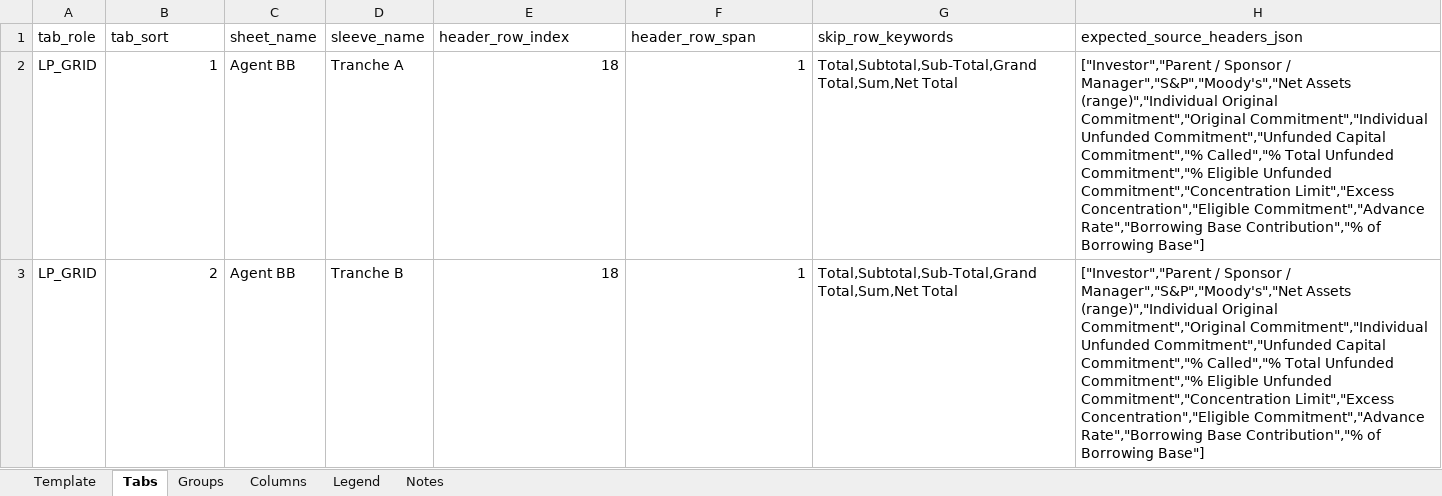
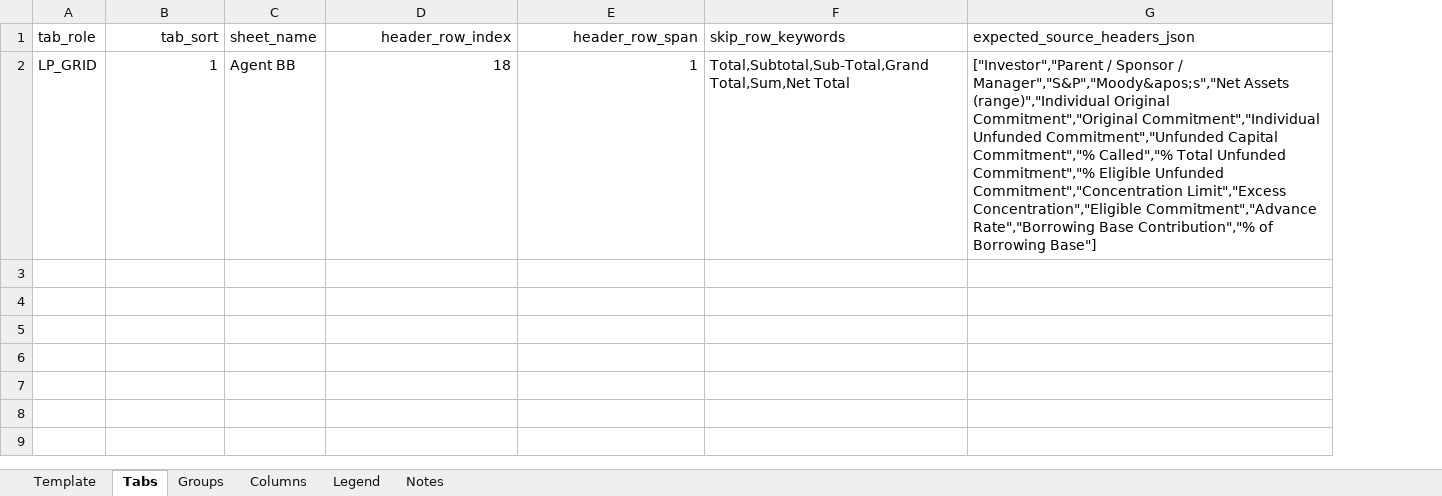
Before and after one commit to alexlen01/pe-sub-jobs, an Excel workbook: data/bb-templates/BB-Template-Import-wf-blue-owl.xlsx, sheet Tabs, drawn as a sheet; values as stored, in another font and other column widths than the file's, no borders; removed rows and columns are numbered as before the commit, all else as after; the diff names each change by its address in the sheet, - before the commit and + after, or states it on an @@ line.

```diff
--- a/data/bb-templates/BB-Template-Import-wf-blue-owl.xlsx (sheet Tabs)
+++ b/data/bb-templates/BB-Template-Import-wf-blue-owl.xlsx (sheet Tabs)
-column D (sleeve_name), row 2: Tranche A
-B1 alignment: left
+B1 alignment: right
-D1:E1 alignment: left
+D1:E1 alignment: right
-G2 (expected_source_headers_json): …Sponsor / Manager","S&P","Moody's","Net Assets (range)","Individual…
+G2 (expected_source_headers_json): …Sponsor / Manager","S&P","Moody&apos;s","Net Assets (range)","Individual…
-row 3: LP_GRID | 2 | Agent BB | Tranche B | 18 | 1 | Total,Subtotal,Sub-Total,Grand Total,Sum,Net Total | ["Investor","Parent / Sponsor / Manager","S&P","Moody's","Net Assets (range)","Individual Original Commitment","Original Commitment","Individual Unfunded Commitment","Unfunded Capital Commitment","% Called","% Total Unfunded Commitment","% Eligible Unfunded Commitment","Concentration Limit","Excess Concentration","Eligible Commitment","Advance Rate","Borrowing Base Contribution","% of Borrowing Base"]
```
Also changed, not shown: sheet Template, sheet Notes, sheet Columns, sheet Legend, sheet Groups, data/bb-templates/BB-Template-Import-gs-blue-owl.xlsx, 2 other files.
